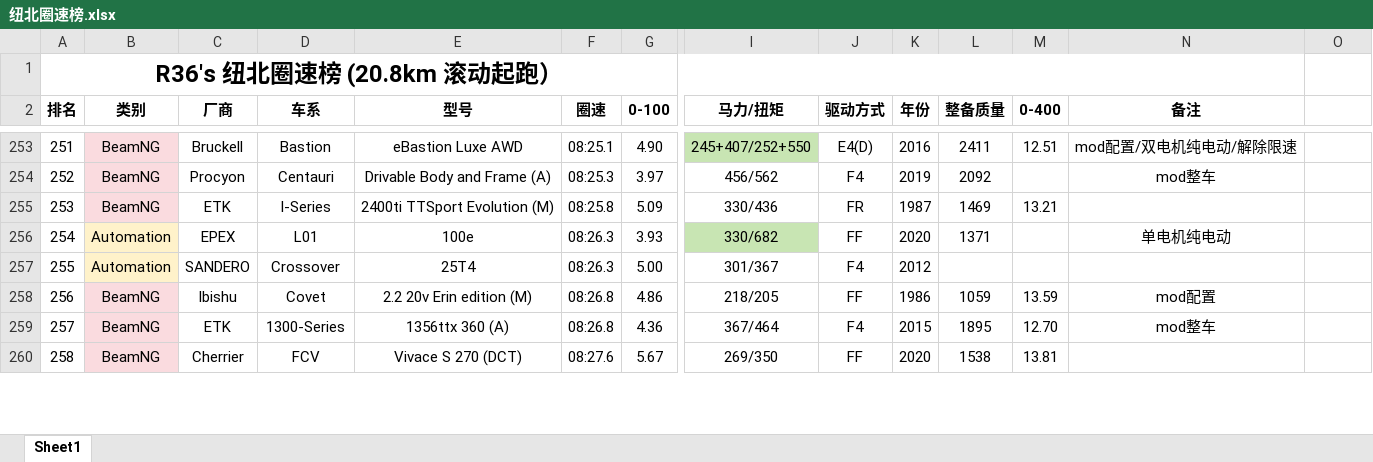
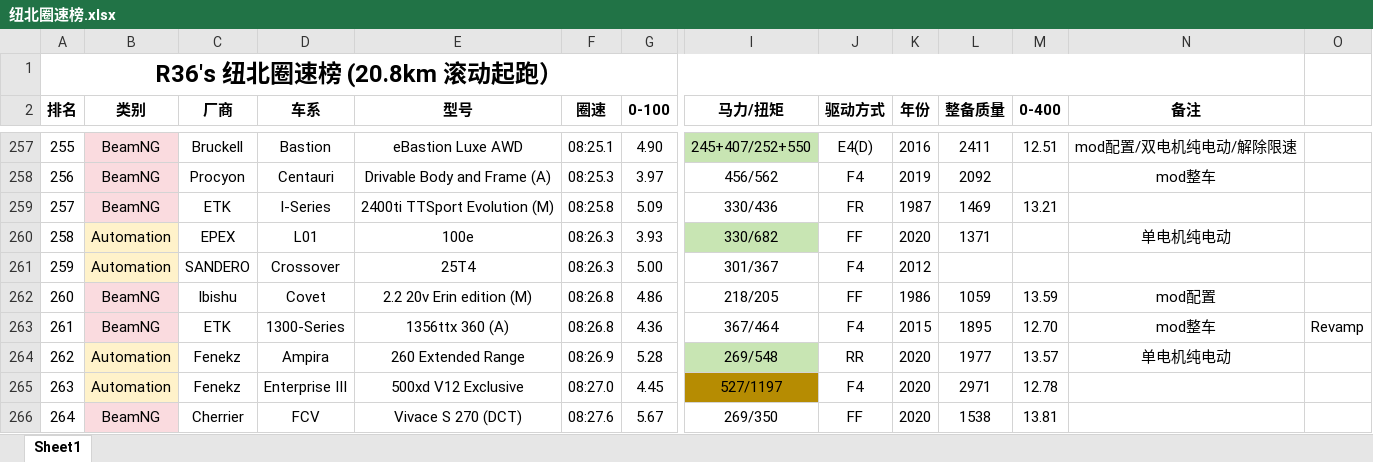
Before and after one commit to R36sLapTime/R36sLapTime.github.io, an Excel workbook: 纽北圈速榜.xlsx, sheet Sheet1, drawn as a sheet; only a part is shown, gaps mark what is left out; values as stored, in another font and other column widths than the file's, no borders; addresses are those after the commit; rows hold the shown columns only; the diff covers the shown part only; the diff names each change by its address in the sheet, - before the commit and + after, or states it on an @@ line.

```diff
--- a/纽北圈速榜.xlsx (sheet Sheet1)
+++ b/纽北圈速榜.xlsx (sheet Sheet1)
@@ column A (排名) renumbered between rows 56 and 515 @@
-O263: (empty)
+O263: Revamp
+row 264: 262 | Automation | Fenekz | Ampira | 260 Extended Range | 08:26.9 | 5.28 | 269/548 | RR | 2020 | 1977 | 13.57 | 单电机纯电动
+row 265: 263 | Automation | Fenekz | Enterprise III | 500xd V12 Exclusive | 08:27.0 | 4.45 | 527/1197 | F4 | 2020 | 2971 | 12.78
```
Also changed, not shown: 5 added rows and 4 edited cells elsewhere in this sheet, 1 other file.
